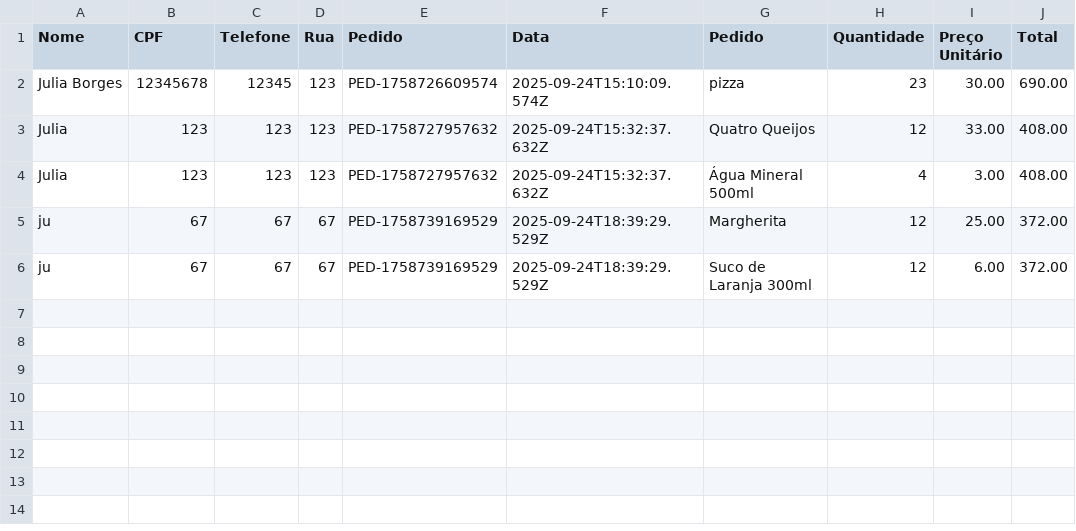
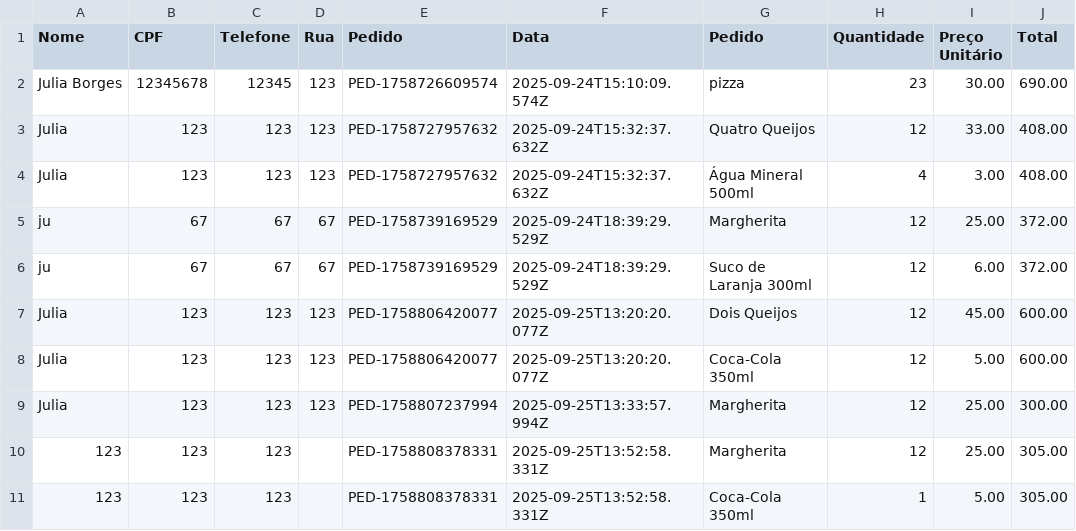
Before and after one commit to Jjbborges/Sistema-de-pizzaria, a CSV file: Back-End/csv/pedidos.csv, drawn as a sheet; the diff names each change by its address in the sheet, - before the commit and + after, or states it on an @@ line.

```diff
--- a/Back-End/csv/pedidos.csv
+++ b/Back-End/csv/pedidos.csv
+row 7: Julia | 123 | 123 | 123 | PED-1758806420077 | 2025-09-25T13:20:20.077Z | Dois Queijos | 12 | 45.00 | 600.00
+row 8: Julia | 123 | 123 | 123 | PED-1758806420077 | 2025-09-25T13:20:20.077Z | Coca-Cola 350ml | 12 | 5.00 | 600.00
+row 9: Julia | 123 | 123 | 123 | PED-1758807237994 | 2025-09-25T13:33:57.994Z | Margherita | 12 | 25.00 | 300.00
+row 10: 123 | 123 | 123 |  | PED-1758808378331 | 2025-09-25T13:52:58.331Z | Margherita | 12 | 25.00 | 305.00
+row 11: 123 | 123 | 123 |  | PED-1758808378331 | 2025-09-25T13:52:58.331Z | Coca-Cola 350ml | 1 | 5.00 | 305.00
```
Also changed, not shown: 19 other files.
